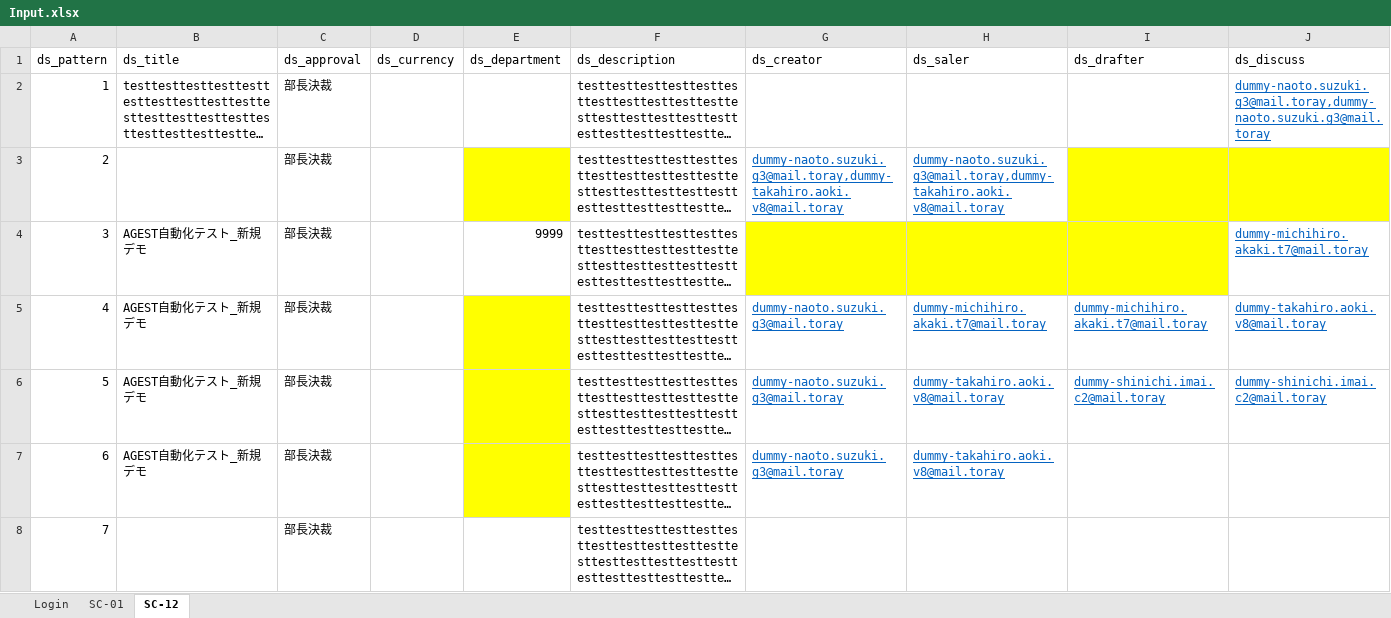
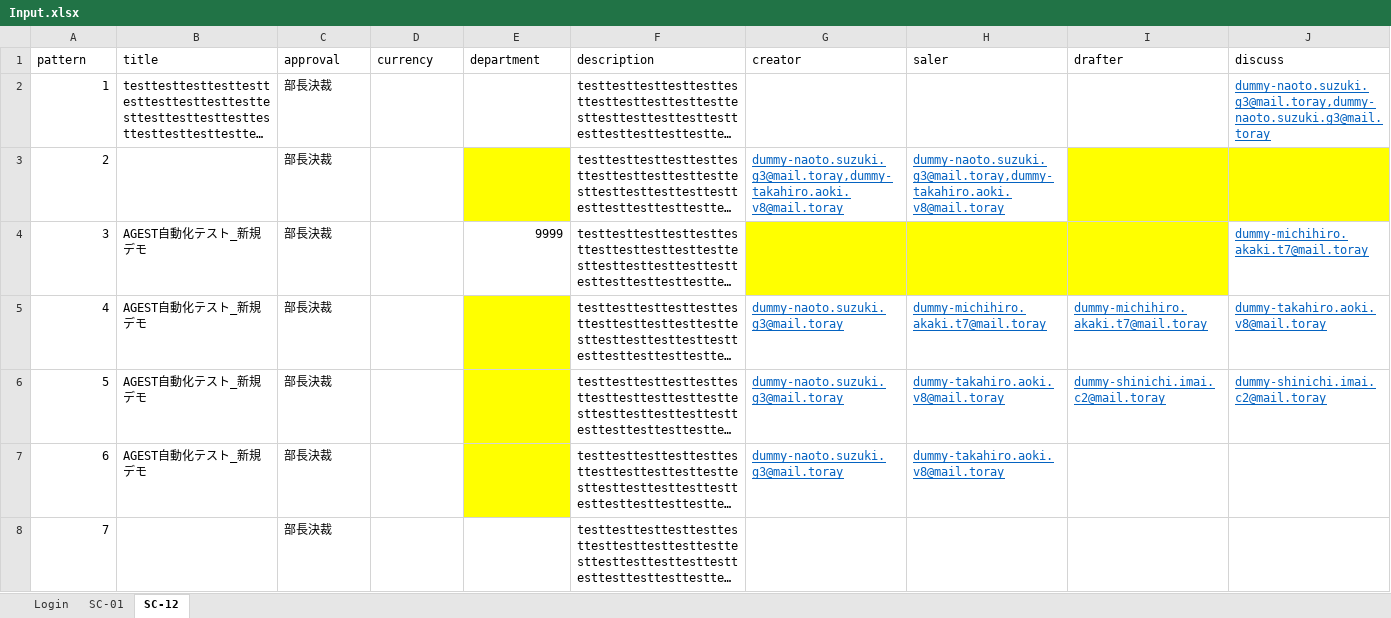
Before and after one commit to hoathanhdao/-, an Excel workbook: Input.xlsx, sheet SC-12, drawn as a sheet; only a part is shown; long unchanged cells end in …; values as stored, in another font and other column widths than the file's, no borders; removed rows and columns are numbered as before the commit, all else as after; rows hold the shown columns only; the diff names each change by its address in the sheet, - before the commit and + after, or states it on an @@ line.

Commit message:
Update Input.xlsx

```diff
--- a/Input.xlsx (sheet SC-12)
+++ b/Input.xlsx (sheet SC-12)
-row 1: ds_pattern | ds_title | ds_approval | ds_currency | ds_department | ds_description | ds_creator | ds_saler | ds_drafter | ds_discuss
+row 1: pattern | title | approval | currency | department | description | creator | saler | drafter | discuss
```
